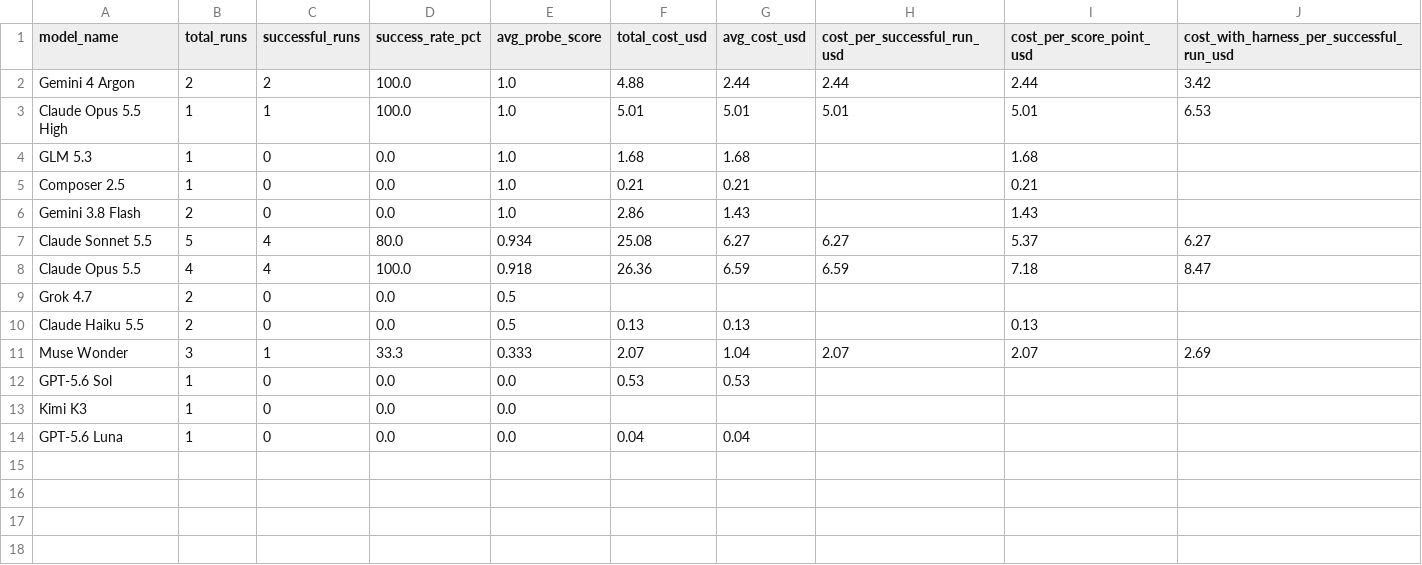
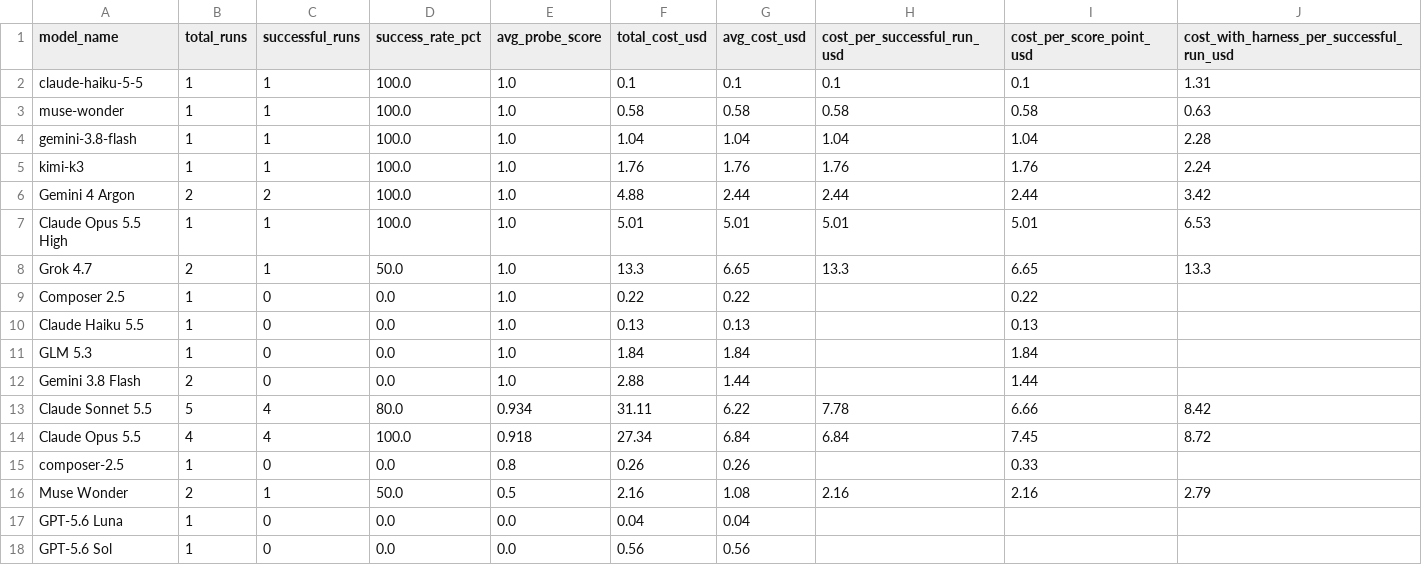
Before and after one commit to loic-brissot/llm-frontier-evaluator, a CSV file: dashboard/warehouse/csv/view_cost_efficiency.csv, drawn as a sheet.

```diff
--- a/dashboard/warehouse/csv/view_cost_efficiency.csv
+++ b/dashboard/warehouse/csv/view_cost_efficiency.csv
@@ -1,14 +1,18 @@
 model_name,total_runs,successful_runs,success_rate_pct,avg_probe_score,total_cost_usd,avg_cost_usd,cost_per_successful_run_usd,cost_per_score_point_usd,cost_with_harness_per_successful_run_usd
+claude-haiku-5-5,1,1,100.0,1.0,0.1,0.1,0.1,0.1,1.31
+muse-wonder,1,1,100.0,1.0,0.58,0.58,0.58,0.58,0.63
+gemini-3.8-flash,1,1,100.0,1.0,1.04,1.04,1.04,1.04,2.28
+kimi-k3,1,1,100.0,1.0,1.76,1.76,1.76,1.76,2.24
 Gemini 4 Argon,2,2,100.0,1.0,4.88,2.44,2.44,2.44,3.42
 Claude Opus 5.5 High,1,1,100.0,1.0,5.01,5.01,5.01,5.01,6.53
-GLM 5.3,1,0,0.0,1.0,1.68,1.68,,1.68,
-Composer 2.5,1,0,0.0,1.0,0.21,0.21,,0.21,
-Gemini 3.8 Flash,2,0,0.0,1.0,2.86,1.43,,1.43,
-Claude Sonnet 5.5,5,4,80.0,0.934,25.08,6.27,6.27,5.37,6.27
-Claude Opus 5.5,4,4,100.0,0.918,26.36,6.59,6.59,7.18,8.47
-Grok 4.7,2,0,0.0,0.5,,,,,
-Claude Haiku 5.5,2,0,0.0,0.5,0.13,0.13,,0.13,
-Muse Wonder,3,1,33.3,0.333,2.07,1.04,2.07,2.07,2.69
-GPT-5.6 Sol,1,0,0.0,0.0,0.53,0.53,,,
-Kimi K3,1,0,0.0,0.0,,,,,
+Grok 4.7,2,1,50.0,1.0,13.3,6.65,13.3,6.65,13.3
+Composer 2.5,1,0,0.0,1.0,0.22,0.22,,0.22,
+Claude Haiku 5.5,1,0,0.0,1.0,0.13,0.13,,0.13,
+GLM 5.3,1,0,0.0,1.0,1.84,1.84,,1.84,
+Gemini 3.8 Flash,2,0,0.0,1.0,2.88,1.44,,1.44,
+Claude Sonnet 5.5,5,4,80.0,0.934,31.11,6.22,7.78,6.66,8.42
+Claude Opus 5.5,4,4,100.0,0.918,27.34,6.84,6.84,7.45,8.72
+composer-2.5,1,0,0.0,0.8,0.26,0.26,,0.33,
+Muse Wonder,2,1,50.0,0.5,2.16,1.08,2.16,2.16,2.79
 GPT-5.6 Luna,1,0,0.0,0.0,0.04,0.04,,,
+GPT-5.6 Sol,1,0,0.0,0.0,0.56,0.56,,,
```
Also changed, not shown: dashboard/warehouse/csv/dim_prompts.csv, dashboard/warehouse/csv/view_run_cost_efficiency.csv, 16 other files.
